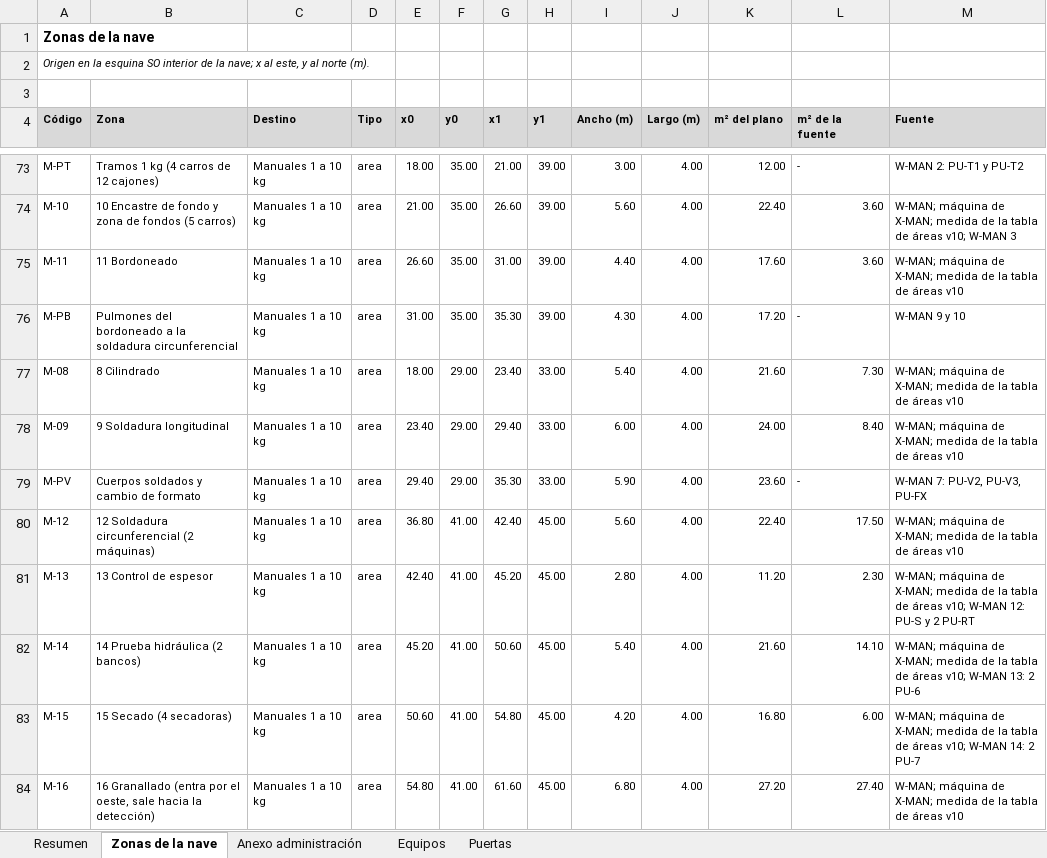
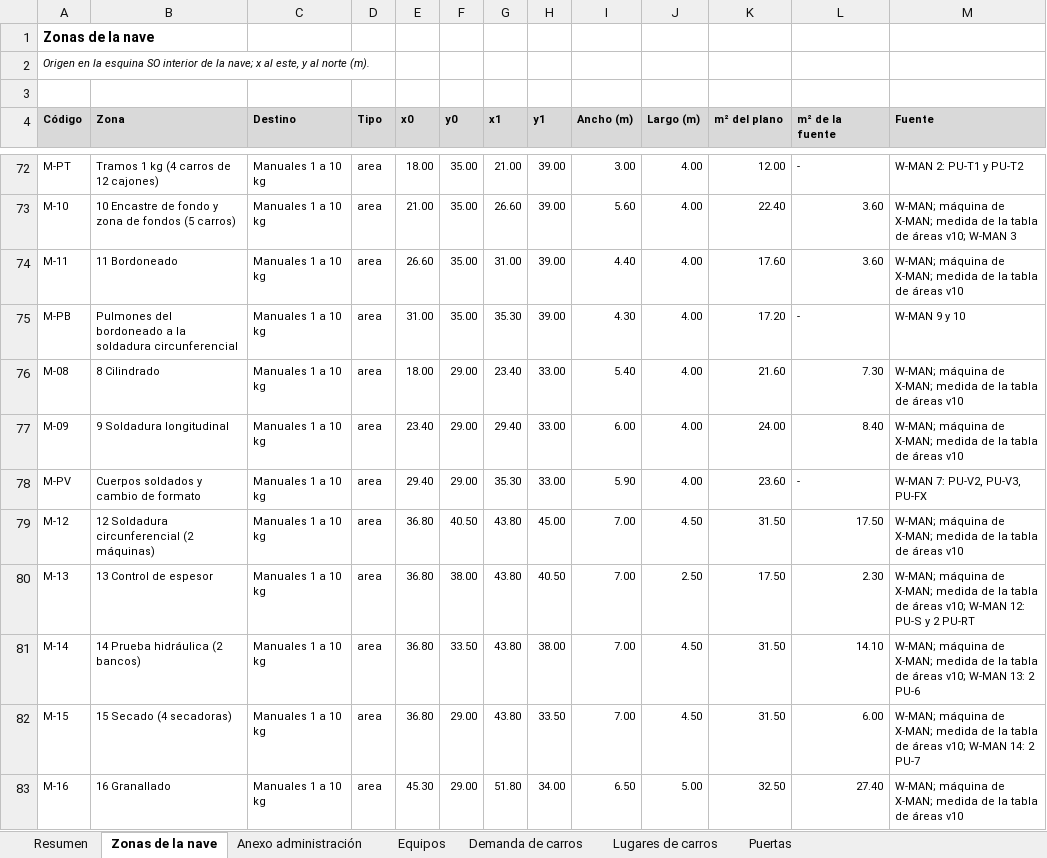
Before and after one commit to TadeoSinay/planos_industrial_flama, an Excel workbook: salida/v10/Layout_v10_zonas_y_equipos.xlsx, sheet Zonas de la nave, drawn as a sheet; only a part is shown, gaps mark what is left out; values as stored, in another font and other column widths than the file's, no borders; addresses are those after the commit; the diff covers the shown part only; the diff names each change by its address in the sheet, - before the commit and + after, or states it on an @@ line.

```diff
--- a/salida/v10/Layout_v10_zonas_y_equipos.xlsx (sheet Zonas de la nave)
+++ b/salida/v10/Layout_v10_zonas_y_equipos.xlsx (sheet Zonas de la nave)
+sheet tab: Demanda de carros
+sheet tab: Lugares de carros
-F79 (y0): 41.00
+F79 (y0): 40.50
-G79 (x1): 42.40
+G79 (x1): 43.80
-I79 (Ancho (m)): 5.60
+I79 (Ancho (m)): 7.00
-J79 (Largo (m)): 4.00
+J79 (Largo (m)): 4.50
-K79 (m² del plano): 22.40
+K79 (m² del plano): 31.50
-E80 (x0): 42.40
+E80 (x0): 36.80
-F80 (y0): 41.00
+F80 (y0): 38.00
-G80 (x1): 45.20
+G80 (x1): 43.80
-H80 (y1): 45.00
+H80 (y1): 40.50
-I80 (Ancho (m)): 2.80
+I80 (Ancho (m)): 7.00
-J80 (Largo (m)): 4.00
+J80 (Largo (m)): 2.50
-K80 (m² del plano): 11.20
+K80 (m² del plano): 17.50
-E81 (x0): 45.20
+E81 (x0): 36.80
-F81 (y0): 41.00
+F81 (y0): 33.50
-G81 (x1): 50.60
+G81 (x1): 43.80
-H81 (y1): 45.00
+H81 (y1): 38.00
-I81 (Ancho (m)): 5.40
+I81 (Ancho (m)): 7.00
-J81:J82 (Largo (m)): 4.00
+J81:J82 (Largo (m)): 4.50
-K81 (m² del plano): 21.60
+K81 (m² del plano): 31.50
-E82 (x0): 50.60
+E82 (x0): 36.80
-F82:F83 (y0): 41.00
+F82:F83 (y0): 29.00
-G82 (x1): 54.80
+G82 (x1): 43.80
-H82 (y1): 45.00
+H82 (y1): 33.50
-I82 (Ancho (m)): 4.20
+I82 (Ancho (m)): 7.00
-K82 (m² del plano): 16.80
+K82 (m² del plano): 31.50
-B83 (Zona): 16 Granallado (entra por el oeste, sale hacia la detección)
+B83 (Zona): 16 Granallado
-E83 (x0): 54.80
+E83 (x0): 45.30
-G83 (x1): 61.60
+G83 (x1): 51.80
-H83 (y1): 45.00
+H83 (y1): 34.00
-I83 (Ancho (m)): 6.80
+I83 (Ancho (m)): 6.50
-J83 (Largo (m)): 4.00
+J83 (Largo (m)): 5.00
-K83 (m² del plano): 27.20
+K83 (m² del plano): 32.50
```
Also changed, not shown: 4 added rows, 2 removed rows and 60 edited cells elsewhere in this sheet, sheet Equipos, sheet Anexo administración, sheet Puertas, sheet Resumen, 16 other files.
